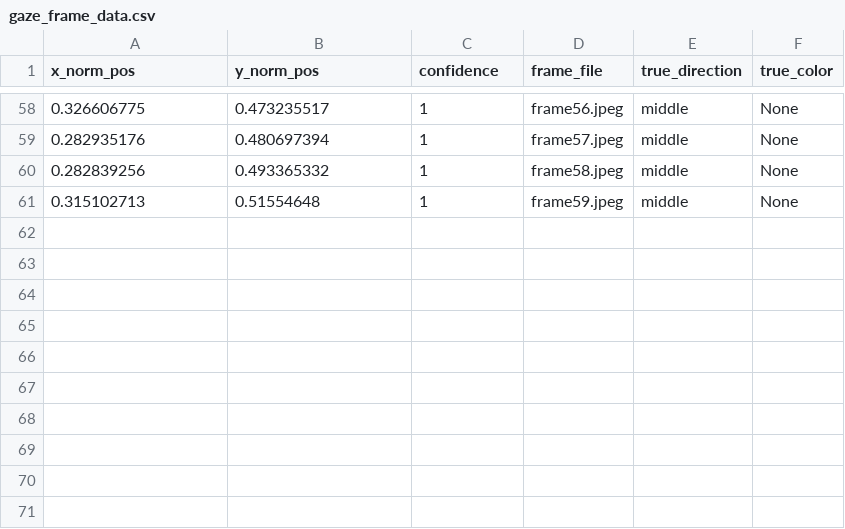
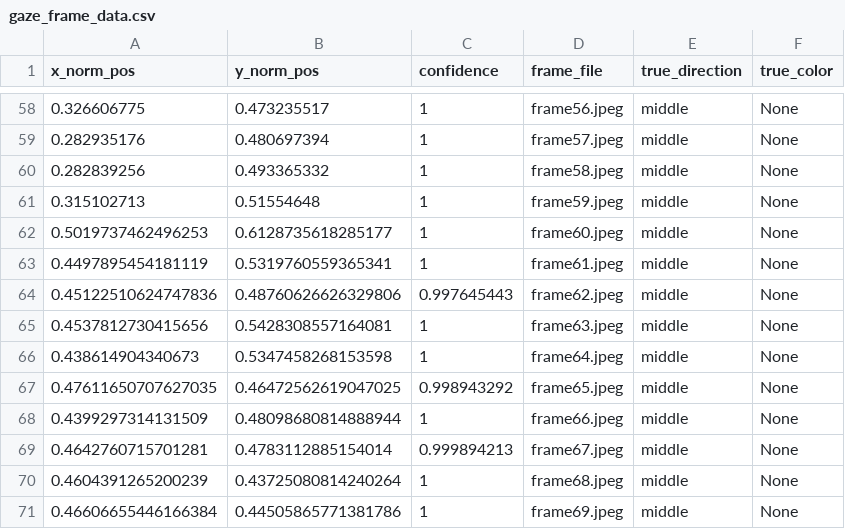
Before and after one commit to EyeoT/MachineLearning, a CSV file: test_data/gaze_frame_data.csv, drawn as a sheet; only a part is shown, gaps mark what is left out; the diff names each change by its address in the sheet, - before the commit and + after, or states it on an @@ line.

Commit message:
added data for middle

```diff
--- a/test_data/gaze_frame_data.csv
+++ b/test_data/gaze_frame_data.csv
+row 62: 0.5019737462496253 | 0.6128735618285177 | 1 | frame60.jpeg | middle | None
+row 63: 0.4497895454181119 | 0.5319760559365341 | 1 | frame61.jpeg | middle | None
+row 64: 0.45122510624747836 | 0.48760626626329806 | 0.997645443 | frame62.jpeg | middle | None
+row 65: 0.4537812730415656 | 0.5428308557164081 | 1 | frame63.jpeg | middle | None
+row 66: 0.438614904340673 | 0.5347458268153598 | 1 | frame64.jpeg | middle | None
+row 67: 0.47611650707627035 | 0.46472562619047025 | 0.998943292 | frame65.jpeg | middle | None
+row 68: 0.4399297314131509 | 0.48098680814888944 | 1 | frame66.jpeg | middle | None
+row 69: 0.4642760715701281 | 0.4783112885154014 | 0.999894213 | frame67.jpeg | middle | None
+row 70: 0.4604391265200239 | 0.43725080814240264 | 1 | frame68.jpeg | middle | None
+row 71: 0.46606655446166384 | 0.44505865771381786 | 1 | frame69.jpeg | middle | None
```
Also changed, not shown: 10 other files.
